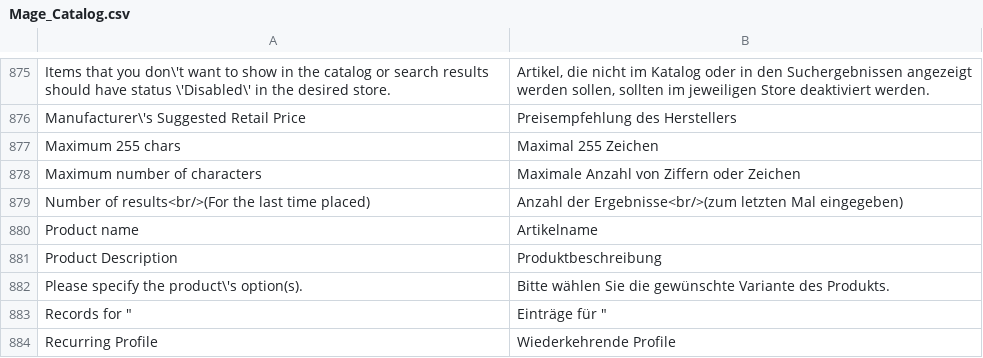
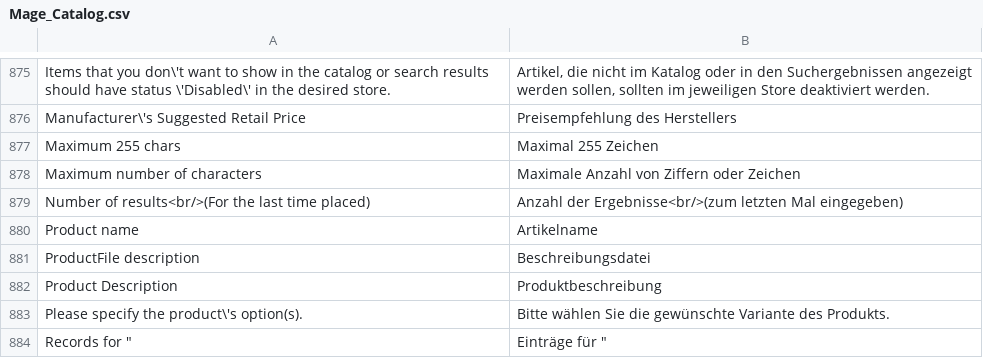
Before and after one commit to b3-it/magento-lts, a CSV file: app/locale/de_DE/Mage_Catalog.csv, drawn as a sheet; only a part is shown, gaps mark what is left out; the shorter side is filled out with more unchanged rows; the diff names each change by its address in the sheet, - before the commit and + after, or states it on an @@ line.

Commit message:
+ ALLE :: Beschreibungs-Datei in die Tabelle bei den Zusatzinformationen eingefügt; Renderer für FE erzeugt; Attribut für DB und Installer

```diff
--- a/app/locale/de_DE/Mage_Catalog.csv
+++ b/app/locale/de_DE/Mage_Catalog.csv
+row 881: ProductFile description | Beschreibungsdatei
```
Also changed, not shown: 3 other files.
